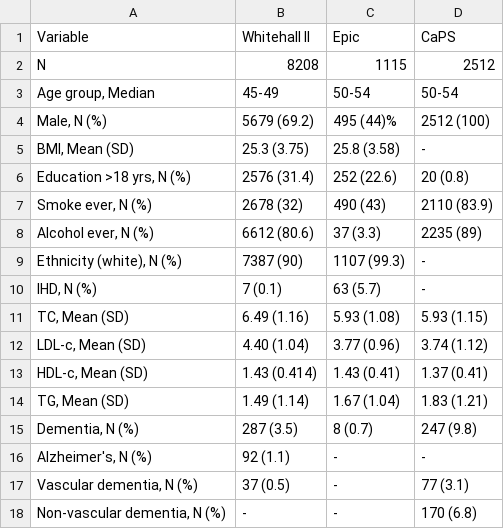
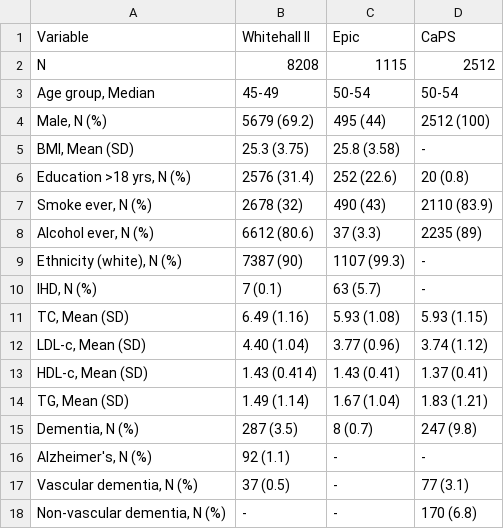
Before and after one commit to mcguinlu/thesis, a CSV file: data/ipd/toc.csv, drawn as a sheet.

Commit message:
Remove random % sign

```diff
--- a/data/ipd/toc.csv
+++ b/data/ipd/toc.csv
@@ -3,3 +3,3 @@ N,8208,1115,2512
 "Age group, Median",45-49,50-54,50-54
-"Male, N (%)",5679 (69.2),495 (44)%,2512 (100)
+"Male, N (%)",5679 (69.2),495 (44),2512 (100)
 "BMI, Mean (SD)",25.3 (3.75),25.8 (3.58),-
```
